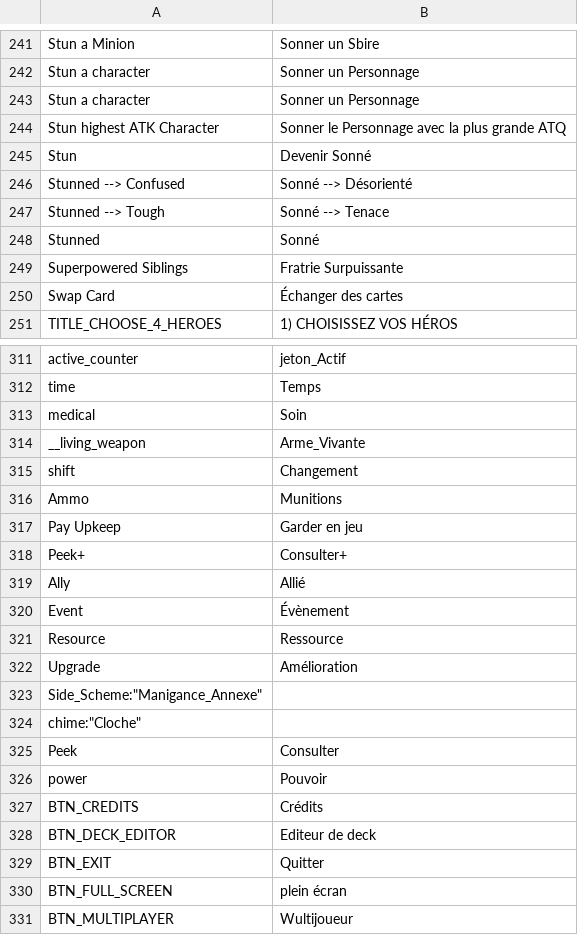
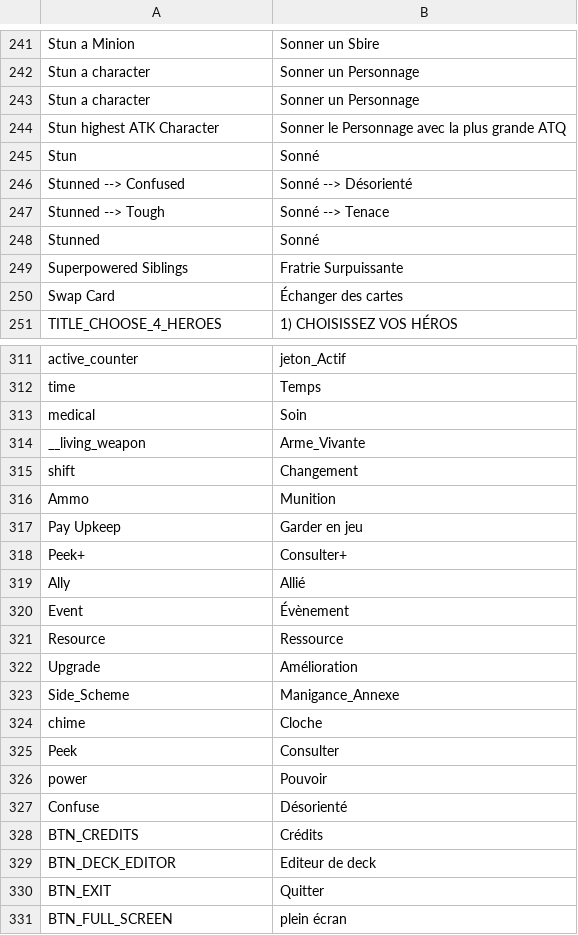
Before and after one commit to frwololo/warnel-chawpiovs, a CSV file: Lang/translation.fr.csv, drawn as a sheet; only a part is shown, gaps mark what is left out; the shorter side is filled out with more unchanged rows; removed rows and columns are numbered as before the commit, all else as after; the diff names each change by its address in the sheet, - before the commit and + after, or states it on an @@ line.

```diff
--- a/Lang/translation.fr.csv
+++ b/Lang/translation.fr.csv
-B245: Devenir Sonné
+B245: Sonné
-B316: Munitions
+B316: Munition
-row 323: Side_Scheme:"Manigance_Annexe"
-row 324: chime:"Cloche"
+row 323: Side_Scheme | Manigance_Annexe
+row 324: chime | Cloche
+row 327: Confuse | Désorienté
```
Also changed, not shown: 8 other files.
